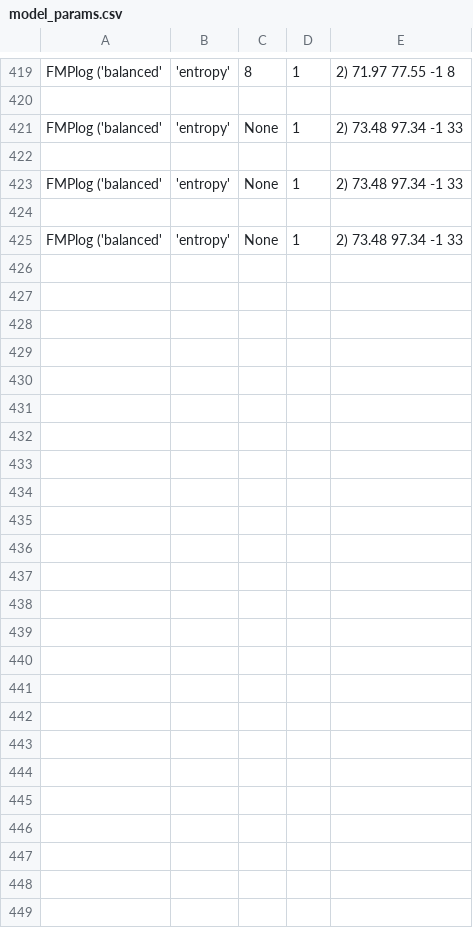
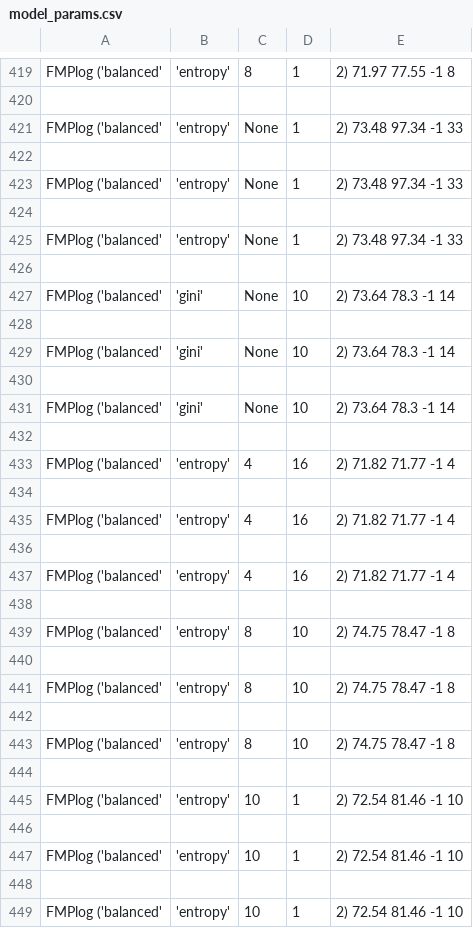
Before and after one commit to AnonymePers/Predictor-engine, a CSV file: media/output/model_params.csv, drawn as a sheet; only a part is shown, gaps mark what is left out; the diff names each change by its address in the sheet, - before the commit and + after, or states it on an @@ line.

```diff
--- a/media/output/model_params.csv
+++ b/media/output/model_params.csv
+row 426: (empty)
+row 427: FMPlog ('balanced' | 'gini' | None | 10 | 2) 73.64 78.3 -1 14
+row 428: (empty)
+row 429: FMPlog ('balanced' | 'gini' | None | 10 | 2) 73.64 78.3 -1 14
+row 430: (empty)
+row 431: FMPlog ('balanced' | 'gini' | None | 10 | 2) 73.64 78.3 -1 14
+row 432: (empty)
+row 433: FMPlog ('balanced' | 'entropy' | 4 | 16 | 2) 71.82 71.77 -1 4
+row 434: (empty)
+row 435: FMPlog ('balanced' | 'entropy' | 4 | 16 | 2) 71.82 71.77 -1 4
+row 436: (empty)
+row 437: FMPlog ('balanced' | 'entropy' | 4 | 16 | 2) 71.82 71.77 -1 4
+row 438: (empty)
+row 439: FMPlog ('balanced' | 'entropy' | 8 | 10 | 2) 74.75 78.47 -1 8
+row 440: (empty)
+row 441: FMPlog ('balanced' | 'entropy' | 8 | 10 | 2) 74.75 78.47 -1 8
+row 442: (empty)
+row 443: FMPlog ('balanced' | 'entropy' | 8 | 10 | 2) 74.75 78.47 -1 8
+row 444: (empty)
+row 445: FMPlog ('balanced' | 'entropy' | 10 | 1 | 2) 72.54 81.46 -1 10
+row 446: (empty)
+row 447: FMPlog ('balanced' | 'entropy' | 10 | 1 | 2) 72.54 81.46 -1 10
+row 448: (empty)
+row 449: FMPlog ('balanced' | 'entropy' | 10 | 1 | 2) 72.54 81.46 -1 10
```
Also changed, not shown: media/output/C_DT_predictions.csv, 13 other files.
